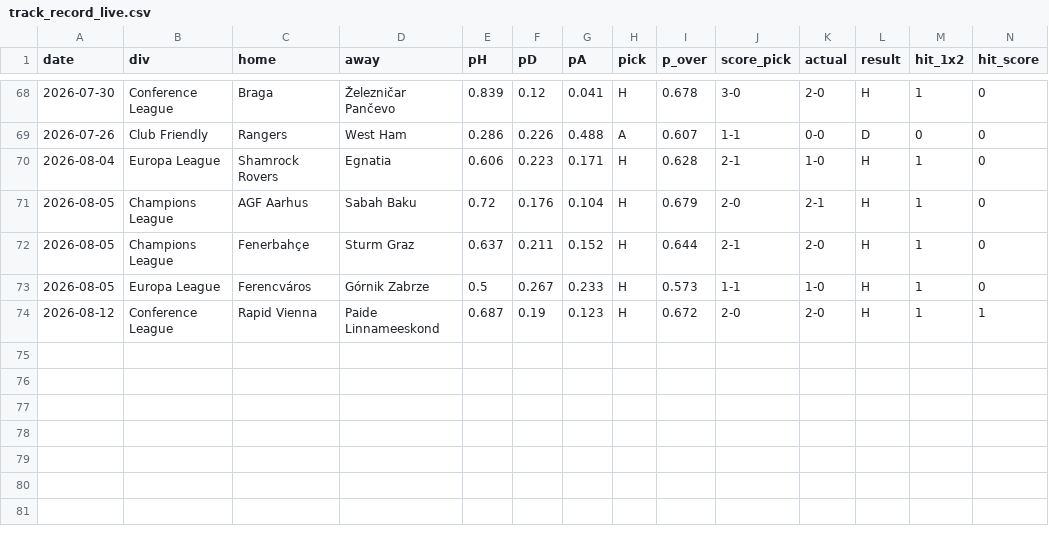
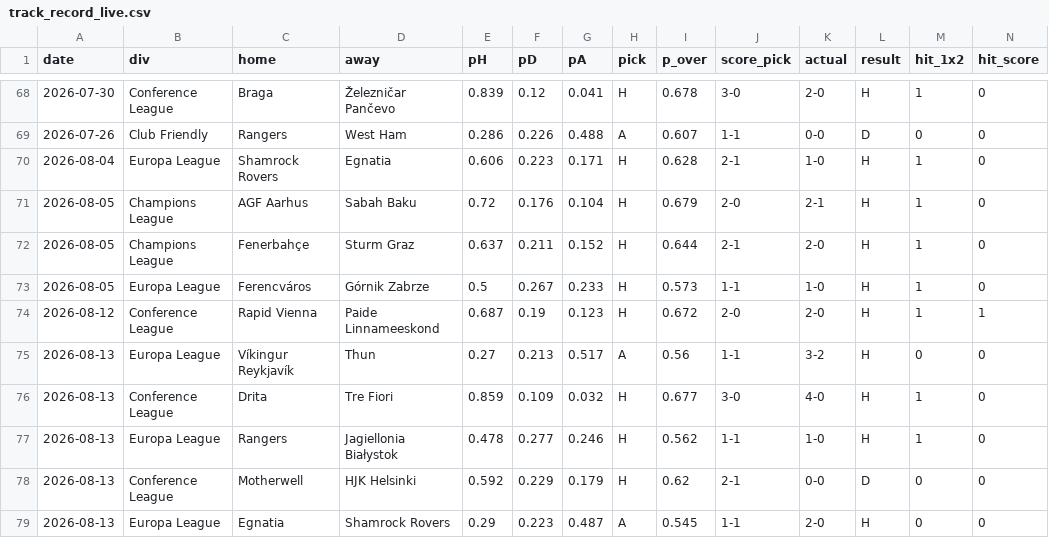
Before and after one commit to KiraTade19/astropitch, a CSV file: track_record_live.csv, drawn as a sheet; only a part is shown, gaps mark what is left out; rows hold the shown columns only; the diff names each change by its address in the sheet, - before the commit and + after, or states it on an @@ line.

Commit message:
Automated: refresh results, grade predictions, rebuild site [skip ci]

```diff
--- a/track_record_live.csv
+++ b/track_record_live.csv
+row 75: 2026-08-13 | Europa League | Víkingur Reykjavík | Thun | 0.27 | 0.213 | 0.517 | A | 0.56 | 1-1 | 3-2 | H | 0 | 0
+row 76: 2026-08-13 | Conference League | Drita | Tre Fiori | 0.859 | 0.109 | 0.032 | H | 0.677 | 3-0 | 4-0 | H | 1 | 0
+row 77: 2026-08-13 | Europa League | Rangers | Jagiellonia Białystok | 0.478 | 0.277 | 0.246 | H | 0.562 | 1-1 | 1-0 | H | 1 | 0
+row 78: 2026-08-13 | Conference League | Motherwell | HJK Helsinki | 0.592 | 0.229 | 0.179 | H | 0.62 | 2-1 | 0-0 | D | 0 | 0
+row 79: 2026-08-13 | Europa League | Egnatia | Shamrock Rovers | 0.29 | 0.223 | 0.487 | A | 0.545 | 1-1 | 2-0 | H | 0 | 0
```
Also changed, not shown: uefa_pending.csv, 3 other files.
